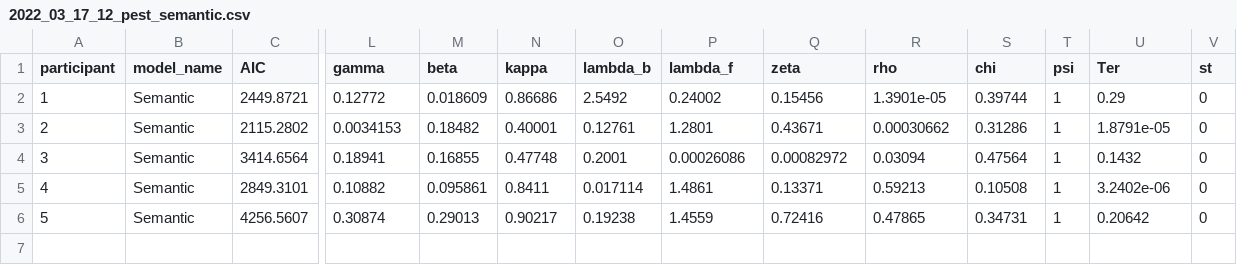
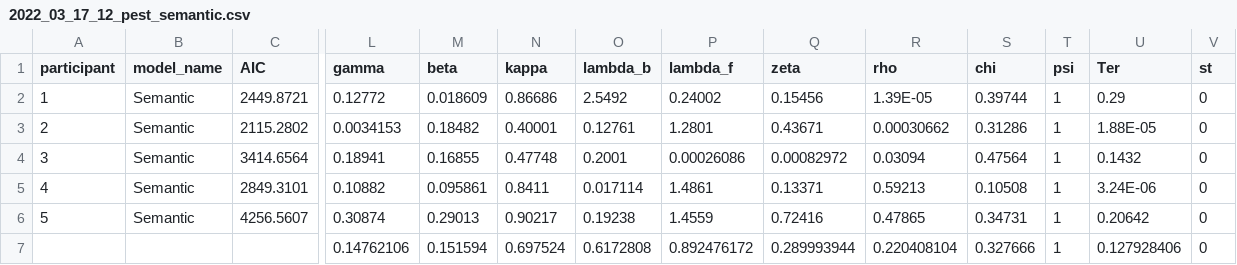
Before and after one commit to jaszhou1/sourcemem_online, a CSV file: analysis/models/MATLAB/experiment_2/2022_03_17_12_pest_semantic.csv, drawn as a sheet; only a part is shown, gaps mark what is left out; rows hold the shown columns only; the diff names each change by its address in the sheet, - before the commit and + after, or states it on an @@ line.

```diff
--- a/analysis/models/MATLAB/experiment_2/2022_03_17_12_pest_semantic.csv
+++ b/analysis/models/MATLAB/experiment_2/2022_03_17_12_pest_semantic.csv
-R2 (rho): 1.3901e-05
+R2 (rho): 1.39E-05
-U3 (Ter): 1.8791e-05
+U3 (Ter): 1.88E-05
-U5 (Ter): 3.2402e-06
+U5 (Ter): 3.24E-06
+row 7:  |  |  | 0.14762106 | 0.151594 | 0.697524 | 0.6172808 | 0.892476172 | 0.289993944 | 0.220408104 | 0.327666 | 1 | 0.127928406 | 0
```
Also changed, not shown: analysis/models/MATLAB/experiment_2/2022_03_17_12_pest_additive.csv, analysis/models/MATLAB/experiment_2/2022_03_17_12_pest_flat_intrusion.csv, 7 other files.
